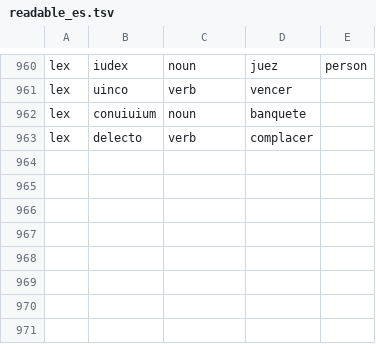
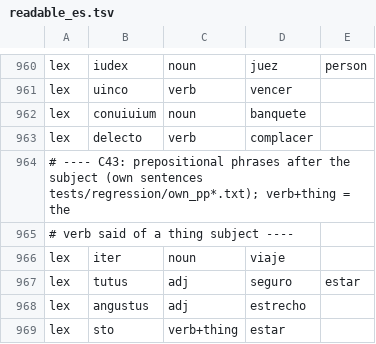
Before and after one commit to oldenKnight/vetusPoeta, a TSV file: data/curated/readable_es.tsv, drawn as a sheet; only a part is shown, gaps mark what is left out.

```diff
--- a/data/curated/readable_es.tsv
+++ b/data/curated/readable_es.tsv
@@ -963 +963,7 @@ lex	conuiuium	noun	banquete
 lex	delecto	verb	complacer
+# ---- C43: prepositional phrases after the subject (own sentences tests/regression/own_pp*.txt); verb+thing = the
+# verb said of a thing subject ----
+lex	iter	noun	viaje
+lex	tutus	adj	seguro	estar
+lex	angustus	adj	estrecho
+lex	sto	verb+thing	estar
```
Also changed, not shown: data/curated/readable_en.tsv, data/curated/readable_grc.tsv, 8 other files.
